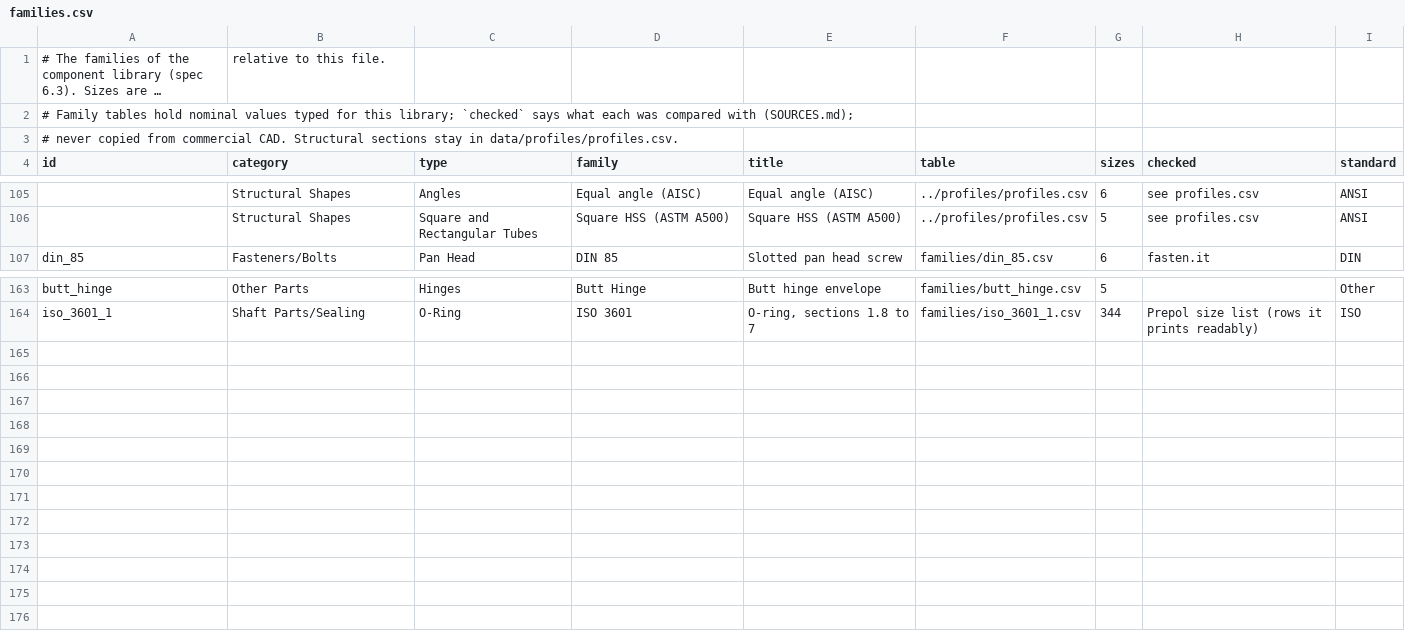
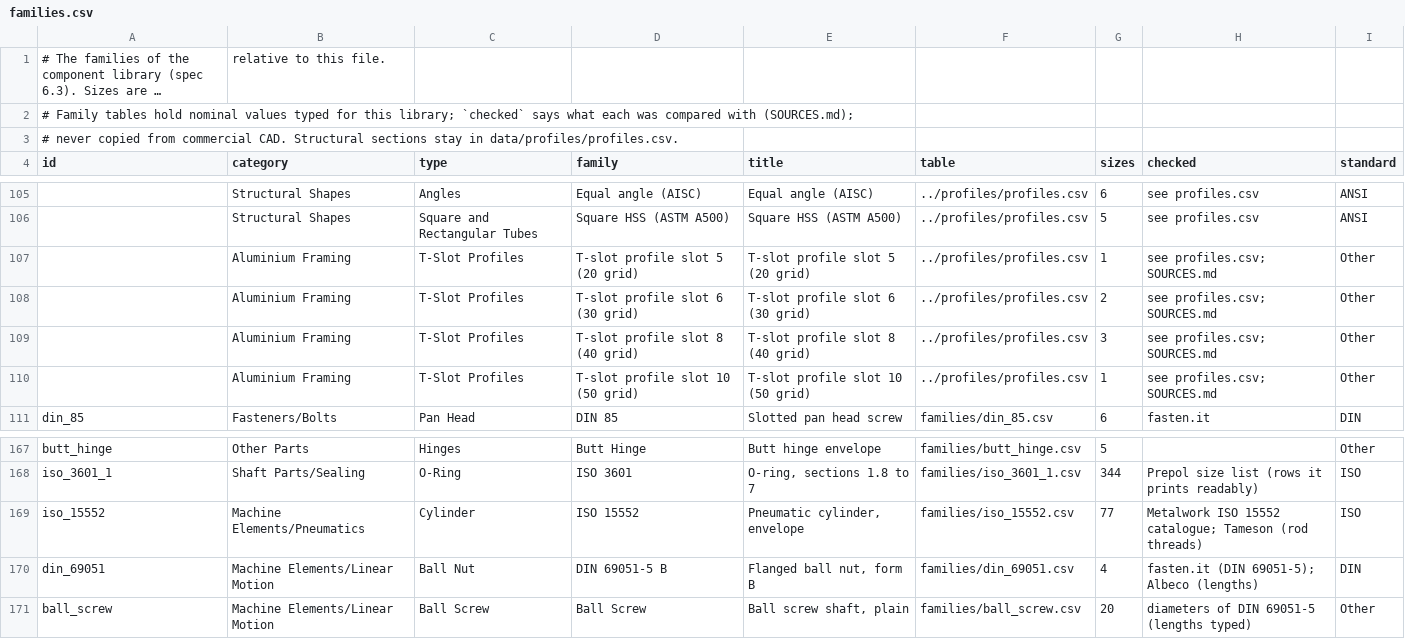
Before and after one commit to velog/3dCadCraft, a CSV file: data/components/families.csv, drawn as a sheet; only a part is shown, gaps mark what is left out; long unchanged cells end in …; the diff names each change by its address in the sheet, - before the commit and + after, or states it on an @@ line.

```diff
--- a/data/components/families.csv
+++ b/data/components/families.csv
+row 107:  | Aluminium Framing | T-Slot Profiles | T-slot profile slot 5 (20 grid) | T-slot profile slot 5 (20 grid) | ../profiles/profiles.csv | 1 | see profiles.csv; SOURCES.md | Other
+row 108:  | Aluminium Framing | T-Slot Profiles | T-slot profile slot 6 (30 grid) | T-slot profile slot 6 (30 grid) | ../profiles/profiles.csv | 2 | see profiles.csv; SOURCES.md | Other
+row 109:  | Aluminium Framing | T-Slot Profiles | T-slot profile slot 8 (40 grid) | T-slot profile slot 8 (40 grid) | ../profiles/profiles.csv | 3 | see profiles.csv; SOURCES.md | Other
+row 110:  | Aluminium Framing | T-Slot Profiles | T-slot profile slot 10 (50 grid) | T-slot profile slot 10 (50 grid) | ../profiles/profiles.csv | 1 | see profiles.csv; SOURCES.md | Other
+row 169: iso_15552 | Machine Elements/Pneumatics | Cylinder | ISO 15552 | Pneumatic cylinder, envelope | families/iso_15552.csv | 77 | Metalwork ISO 15552 catalogue; Tameson (rod threads) | ISO
+row 170: din_69051 | Machine Elements/Linear Motion | Ball Nut | DIN 69051-5 B | Flanged ball nut, form B | families/din_69051.csv | 4 | fasten.it (DIN 69051-5); Albeco (lengths) | DIN
+row 171: ball_screw | Machine Elements/Linear Motion | Ball Screw | Ball Screw | Ball screw shaft, plain | families/ball_screw.csv | 20 | diameters of DIN 69051-5 (lengths typed) | Other
```
Also changed, not shown: data/components/categories.csv, data/components/types.csv, 15 other files.
